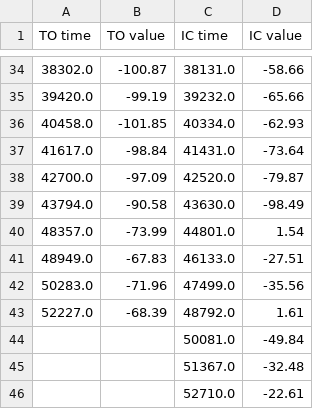
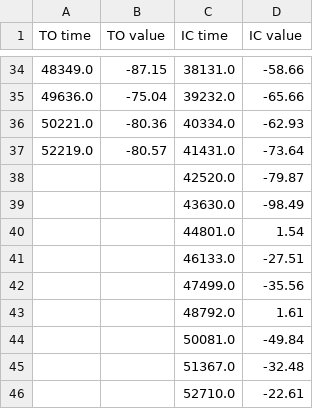
Before and after one commit to akhetovasofya/RealTimeGaitDetection, a CSV file: DataProccessing/04-14-23/Detected/josh_vary_01_detected.csv, drawn as a sheet; only a part is shown, gaps mark what is left out; the diff covers the shown part only.

```diff
--- a/DataProccessing/04-14-23/Detected/josh_vary_01_detected.csv
+++ b/DataProccessing/04-14-23/Detected/josh_vary_01_detected.csv
@@ -34,11 +34,11 @@ TO time,TO value,IC time,IC value
-38302.0,-100.87,38131.0,-58.66
-39420.0,-99.19,39232.0,-65.66
-40458.0,-101.85,40334.0,-62.93
-41617.0,-98.84,41431.0,-73.64
-42700.0,-97.09,42520.0,-79.87
-43794.0,-90.58,43630.0,-98.49
-48357.0,-73.99,44801.0,1.54
-48949.0,-67.83,46133.0,-27.51
-50283.0,-71.96,47499.0,-35.56
-52227.0,-68.39,48792.0,1.61
+48349.0,-87.15,38131.0,-58.66
+49636.0,-75.04,39232.0,-65.66
+50221.0,-80.36,40334.0,-62.93
+52219.0,-80.57,41431.0,-73.64
+,,42520.0,-79.87
+,,43630.0,-98.49
+,,44801.0,1.54
+,,46133.0,-27.51
+,,47499.0,-35.56
+,,48792.0,1.61
 ,,50081.0,-49.84
```
Also changed, not shown: 64 edited cells elsewhere in this file, DataProccessing/04-14-23/Detected/nick_slow_01_detected.csv, DataProccessing/04-14-23/Detected/ryan_fast_01_detected.csv, 45 other files.
